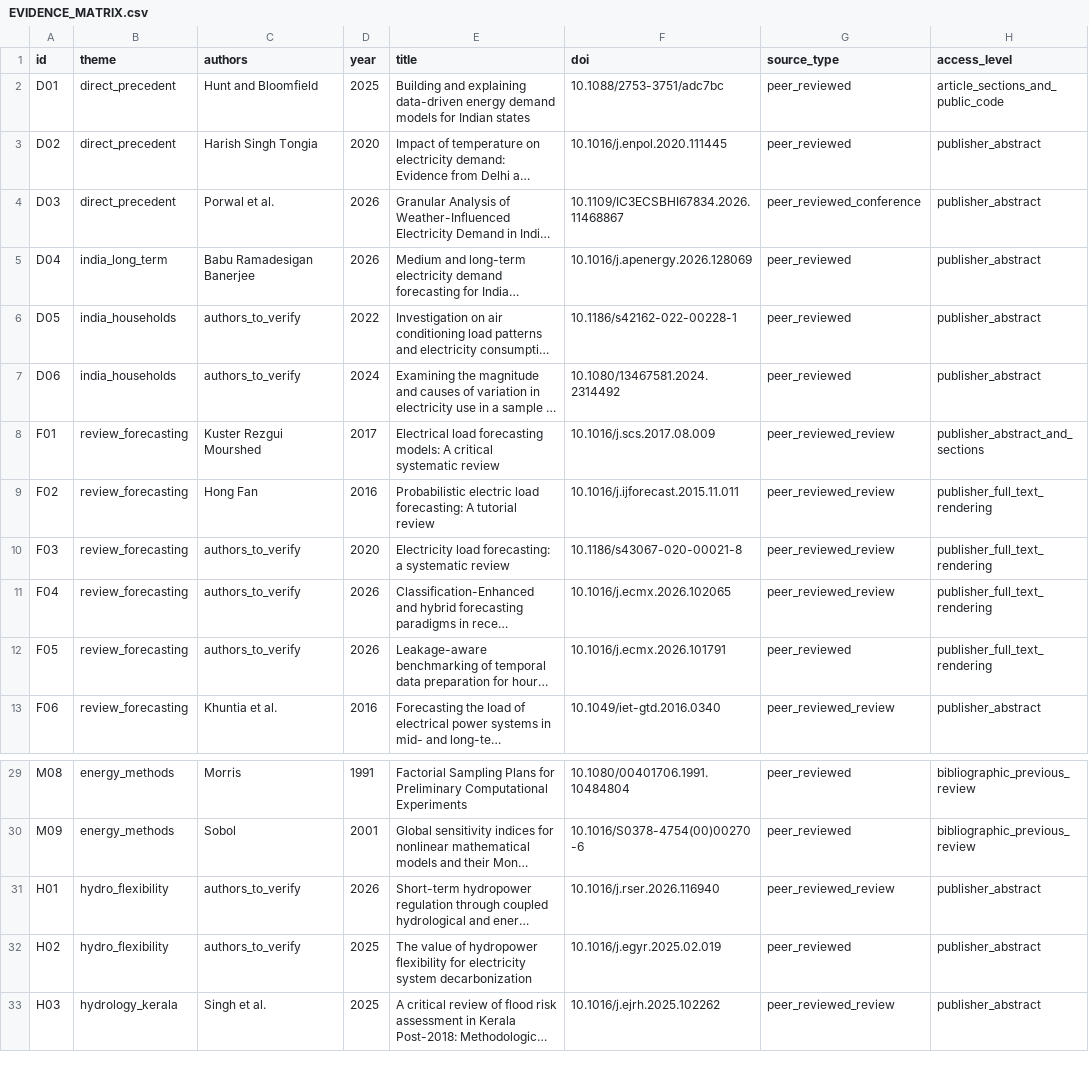
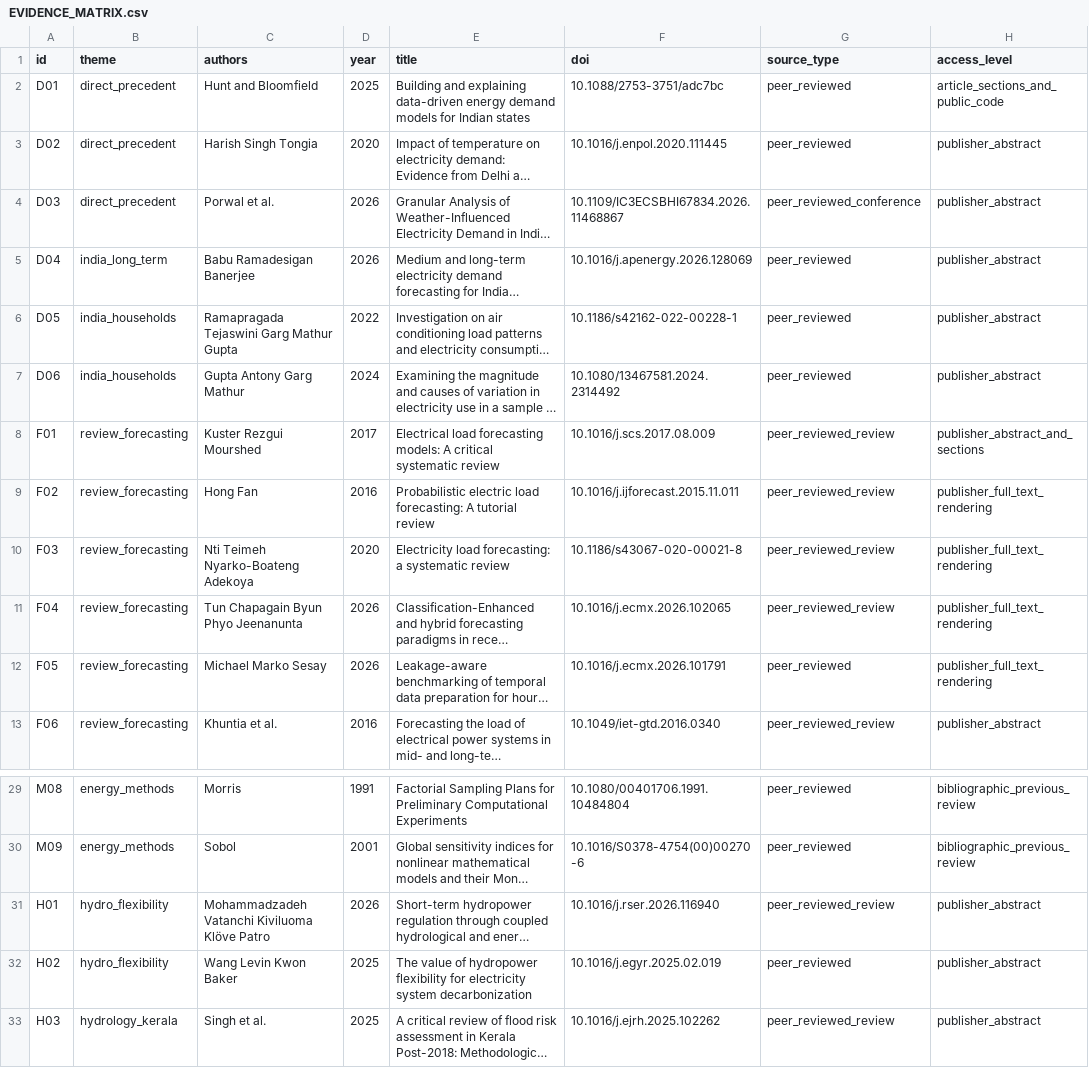
Before and after one commit to abhijith-sivaprasadan/kerala2040, a CSV file: publication/literature/EVIDENCE_MATRIX.csv, drawn as a sheet; only a part is shown, gaps mark what is left out; long unchanged cells end in …; the diff names each change by its address in the sheet, - before the commit and + after, or states it on an @@ line.

Commit message:
publication: verify seven source-author placeholders against current publisher and university records

```diff
--- a/publication/literature/EVIDENCE_MATRIX.csv
+++ b/publication/literature/EVIDENCE_MATRIX.csv
-C6 (authors): authors_to_verify
+C6 (authors): Ramapragada Tejaswini Garg Mathur Gupta
-C7 (authors): authors_to_verify
+C7 (authors): Gupta Antony Garg Mathur
-C10 (authors): authors_to_verify
+C10 (authors): Nti Teimeh Nyarko-Boateng Adekoya
-C11 (authors): authors_to_verify
+C11 (authors): Tun Chapagain Byun Phyo Jeenanunta
-C12 (authors): authors_to_verify
+C12 (authors): Michael Marko Sesay
-C31 (authors): authors_to_verify
+C31 (authors): Mohammadzadeh Vatanchi Kiviluoma Klöve Patro
-C32 (authors): authors_to_verify
+C32 (authors): Wang Levin Kwon Baker
```
